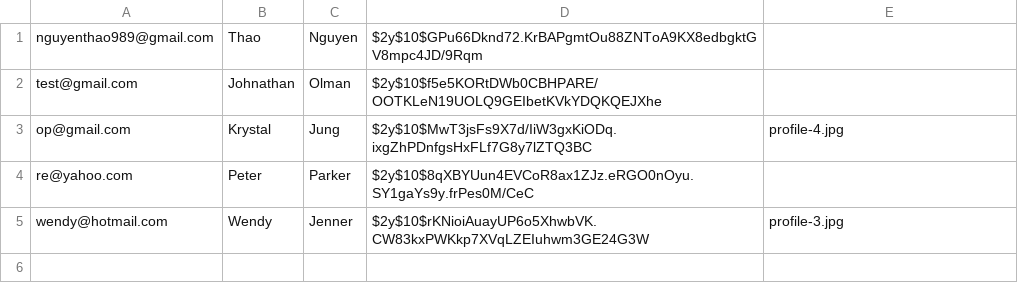
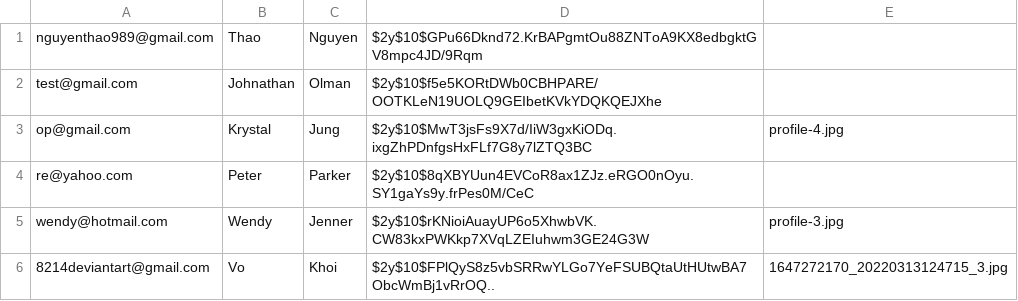
Before and after one commit to kaisergrimlock/InstaKilogram, a CSV file: user/user_data.csv, drawn as a sheet.

```diff
--- a/user/user_data.csv
+++ b/user/user_data.csv
@@ -5 +5,2 @@ re@yahoo.com,Peter,Parker,$2y$10$8qXBYUun4EVCoR8ax1ZJz.eRGO0nOyu.SY1gaYs9y.frPes
 wendy@hotmail.com,Wendy,Jenner,$2y$10$rKNioiAuayUP6o5XhwbVK.CW83kxPWKkp7XVqLZEIuhwm3GE24G3W,profile-3.jpg
+8214deviantart@gmail.com,Vo,Khoi,$2y$10$FPlQyS8z5vbSRRwYLGo7YeFSUBQtaUtHUtwBA7ObcWmBj1vRrOQ..,1647272170_20220313124715_3.jpg
```
Also changed, not shown: 3 other files.
